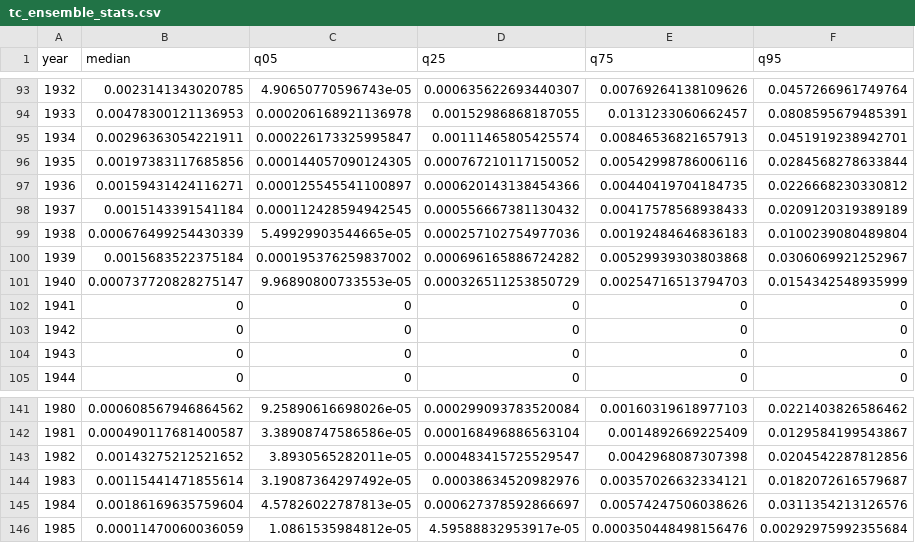
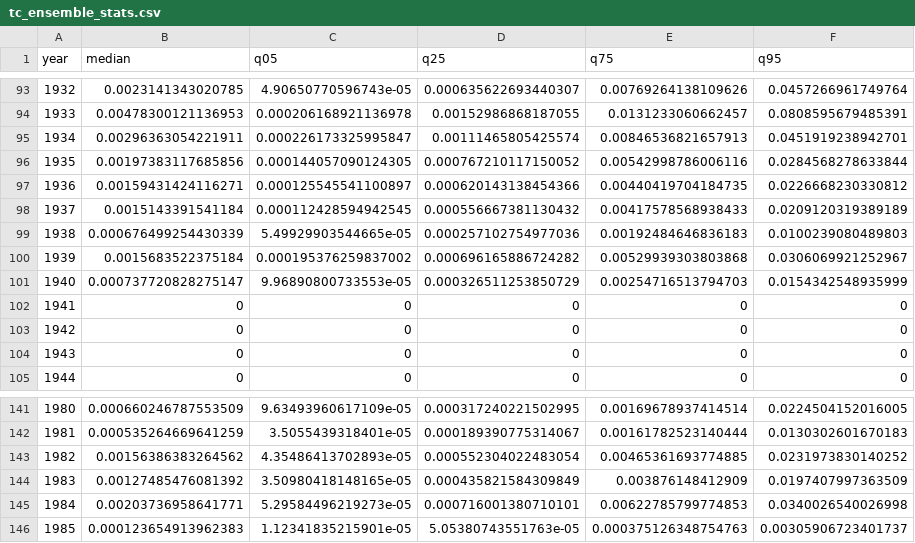
Before and after one commit to kjmurph/Prydz_Bay_mizer, a CSV file: fishmip_outputs/tc_ensemble_stats.csv, drawn as a sheet; only a part is shown, gaps mark what is left out; the diff covers the shown part only.

```diff
--- a/fishmip_outputs/tc_ensemble_stats.csv
+++ b/fishmip_outputs/tc_ensemble_stats.csv
@@ -98,3 +98,3 @@
 1937,0.0015143391541184,0.000112428594942545,0.000556667381130432,0.00417578568938433,0.0209120319389189
-1938,0.000676499254430339,5.49929903544665e-05,0.000257102754977036,0.00192484646836183,0.0100239080489804
+1938,0.000676499254430339,5.49929903544665e-05,0.000257102754977036,0.00192484646836183,0.0100239080489803
 1939,0.0015683522375184,0.000195376259837002,0.000696165886724282,0.00529939303803868,0.0306069921252967
@@ -141,6 +141,6 @@
-1980,0.000608567946864562,9.25890616698026e-05,0.000299093783520084,0.00160319618977103,0.0221403826586462
-1981,0.000490117681400587,3.38908747586586e-05,0.000168496886563104,0.0014892669225409,0.0129584199543867
-1982,0.00143275212521652,3.8930565282011e-05,0.000483415725529547,0.0042968087307398,0.0204542287812856
-1983,0.00115441471855614,3.19087364297492e-05,0.00038634520982976,0.00357026632334121,0.0182072616579687
-1984,0.00186169635759604,4.57826022787813e-05,0.000627378592866697,0.00574247506038626,0.0311354213126576
-1985,0.00011470060036059,1.0861535984812e-05,4.59588832953917e-05,0.000350448498156476,0.00292975992355684
+1980,0.000660246787553509,9.63493960617109e-05,0.000317240221502995,0.00169678937414514,0.0224504152016005
+1981,0.000535264669641259,3.5055439318401e-05,0.000189390775314067,0.00161782523140444,0.0130302601670183
+1982,0.00156386383264562,4.35486413702893e-05,0.000552304022483054,0.00465361693774885,0.0231973830140252
+1983,0.00127485476081392,3.50980418148165e-05,0.000435821584309849,0.003876148412909,0.0197407997363509
+1984,0.00203736958641771,5.29584496219273e-05,0.000716001380710101,0.00622785799774853,0.0340026540026998
+1985,0.000123654913962383,1.12341835215901e-05,5.05380743551763e-05,0.000375126348754763,0.00305906723401737
```
Also changed, not shown: 88 edited cells elsewhere in this file, fishmip_outputs/tcb_ensemble_stats.csv, 27 other files.
